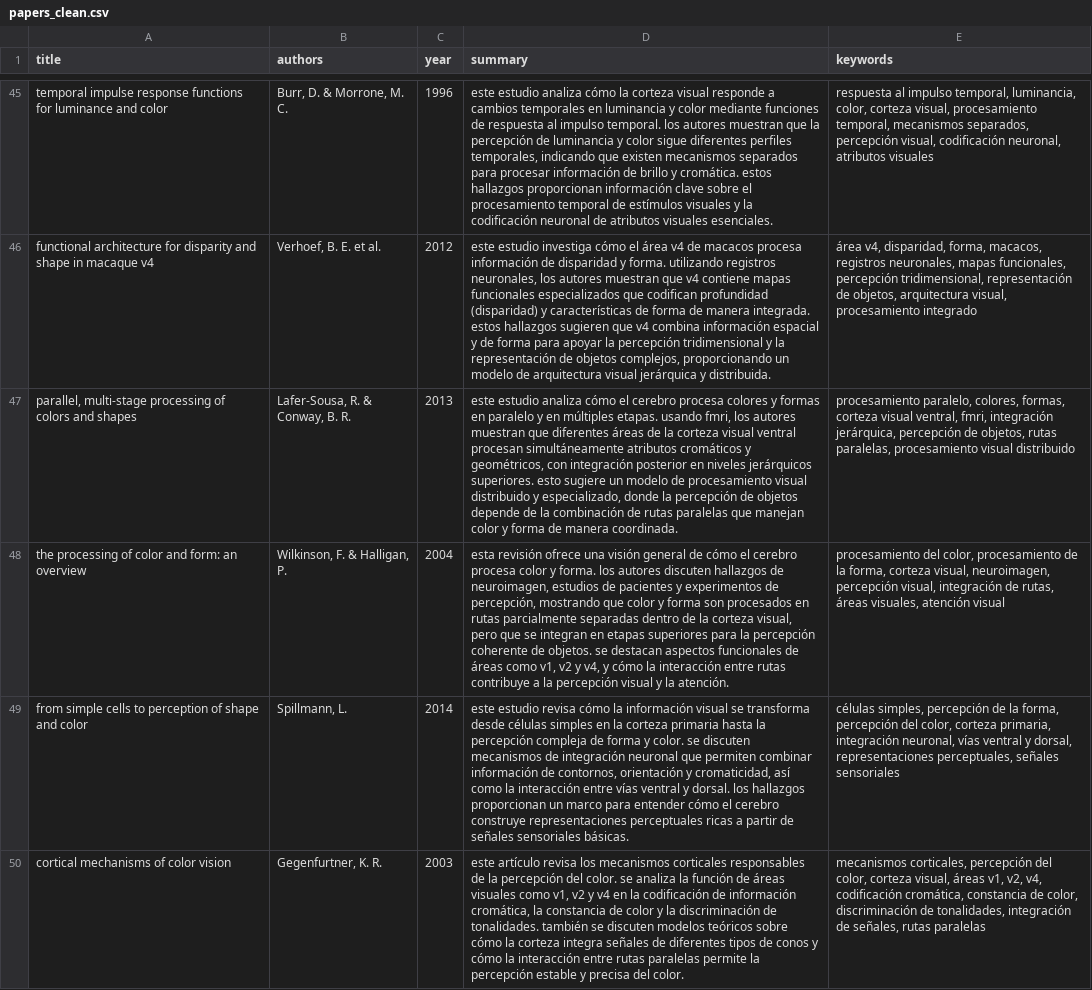
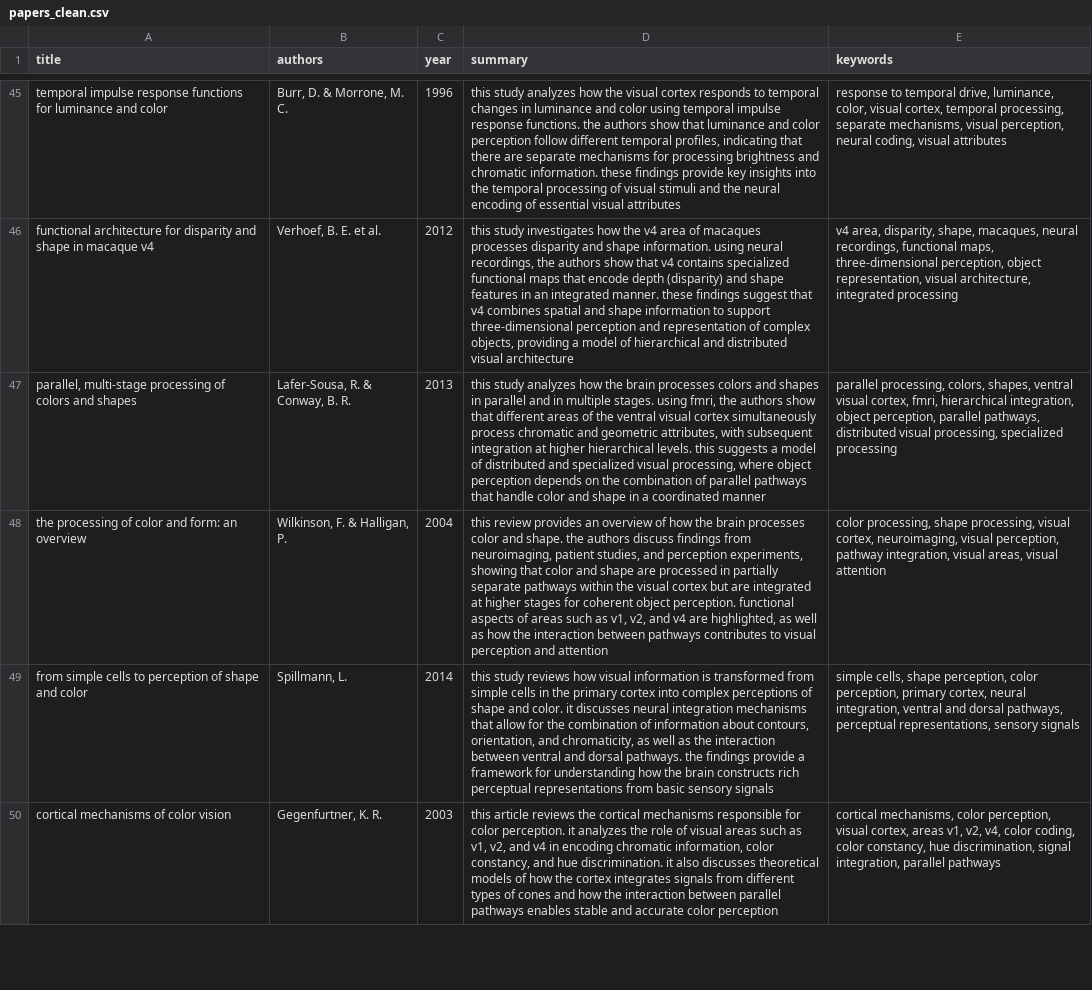
Before and after one commit to Barbatrujj/TFM, a CSV file: Papers/papers_clean.csv, drawn as a sheet; only a part is shown, gaps mark what is left out; the diff covers the shown part only; the diff names each change by its address in the sheet, - before the commit and + after, or states it on an @@ line.

```diff
--- a/Papers/papers_clean.csv
+++ b/Papers/papers_clean.csv
-D45 (summary): este estudio analiza cómo la corteza visual responde a cambios temporales en luminancia y color mediante funciones de respuesta al impulso temporal. los autores muestran que la percepción de luminancia y color sigue diferentes perfiles temporales, indicando que existen mecanismos separados para procesar información de brillo y cromática. estos hallazgos proporcionan información clave sobre el procesamiento temporal de estímulos visuales y la codificación neuronal de atributos visuales esenciales.
+D45 (summary): this study analyzes how the visual cortex responds to temporal changes in luminance and color using temporal impulse response functions. the authors show that luminance and color perception follow different temporal profiles, indicating that there are separate mechanisms for processing brightness and chromatic information. these findings provide key insights into the temporal processing of visual stimuli and the neural encoding of essential visual attributes
-E45 (keywords): respuesta al impulso temporal, luminancia, color, corteza visual, procesamiento temporal, mecanismos separados, percepción visual, codificación neuronal, atributos visuales
+E45 (keywords): response to temporal drive, luminance, color, visual cortex, temporal processing, separate mechanisms, visual perception, neural coding, visual attributes
-D46 (summary): este estudio investiga cómo el área v4 de macacos procesa información de disparidad y forma. utilizando registros neuronales, los autores muestran que v4 contiene mapas funcionales especializados que codifican profundidad (disparidad) y características de forma de manera integrada. estos hallazgos sugieren que v4 combina información espacial y de forma para apoyar la percepción tridimensional y la representación de objetos complejos, proporcionando un modelo de arquitectura visual jerárquica y distribuida.
+D46 (summary): this study investigates how the v4 area of macaques processes disparity and shape information. using neural recordings, the authors show that v4 contains specialized functional maps that encode depth (disparity) and shape features in an integrated manner. these findings suggest that v4 combines spatial and shape information to support three-dimensional perception and representation of complex objects, providing a model of hierarchical and distributed visual architecture
-E46 (keywords): área v4, disparidad, forma, macacos, registros neuronales, mapas funcionales, percepción tridimensional, representación de objetos, arquitectura visual, procesamiento integrado
+E46 (keywords): v4 area, disparity, shape, macaques, neural recordings, functional maps, three-dimensional perception, object representation, visual architecture, integrated processing
-D47 (summary): este estudio analiza cómo el cerebro procesa colores y formas en paralelo y en múltiples etapas. usando fmri, los autores muestran que diferentes áreas de la corteza visual ventral procesan simultáneamente atributos cromáticos y geométricos, con integración posterior en niveles jerárquicos superiores. esto sugiere un modelo de procesamiento visual distribuido y especializado, donde la percepción de objetos depende de la combinación de rutas paralelas que manejan color y forma de manera coordinada.
+D47 (summary): this study analyzes how the brain processes colors and shapes in parallel and in multiple stages. using fmri, the authors show that different areas of the ventral visual cortex simultaneously process chromatic and geometric attributes, with subsequent integration at higher hierarchical levels. this suggests a model of distributed and specialized visual processing, where object perception depends on the combination of parallel pathways that handle color and shape in a coordinated manner
-E47 (keywords): procesamiento paralelo, colores, formas, corteza visual ventral, fmri, integración jerárquica, percepción de objetos, rutas paralelas, procesamiento visual distribuido
+E47 (keywords): parallel processing, colors, shapes, ventral visual cortex, fmri, hierarchical integration, object perception, parallel pathways, distributed visual processing, specialized processing
-D48 (summary): esta revisión ofrece una visión general de cómo el cerebro procesa color y forma. los autores discuten hallazgos de neuroimagen, estudios de pacientes y experimentos de percepción, mostrando que color y forma son procesados en rutas parcialmente separadas dentro de la corteza visual, pero que se integran en etapas superiores para la percepción coherente de objetos. se destacan aspectos funcionales de áreas como v1, v2 y v4, y cómo la interacción entre rutas contribuye a la percepción visual y la atención.
+D48 (summary): this review provides an overview of how the brain processes color and shape. the authors discuss findings from neuroimaging, patient studies, and perception experiments, showing that color and shape are processed in partially separate pathways within the visual cortex but are integrated at higher stages for coherent object perception. functional aspects of areas such as v1, v2, and v4 are highlighted, as well as how the interaction between pathways contributes to visual perception and attention
-E48 (keywords): procesamiento del color, procesamiento de la forma, corteza visual, neuroimagen, percepción visual, integración de rutas, áreas visuales, atención visual
+E48 (keywords): color processing, shape processing, visual cortex, neuroimaging, visual perception, pathway integration, visual areas, visual attention
-D49 (summary): este estudio revisa cómo la información visual se transforma desde células simples en la corteza primaria hasta la percepción compleja de forma y color. se discuten mecanismos de integración neuronal que permiten combinar información de contornos, orientación y cromaticidad, así como la interacción entre vías ventral y dorsal. los hallazgos proporcionan un marco para entender cómo el cerebro construye representaciones perceptuales ricas a partir de señales sensoriales básicas.
+D49 (summary): this study reviews how visual information is transformed from simple cells in the primary cortex into complex perceptions of shape and color. it discusses neural integration mechanisms that allow for the combination of information about contours, orientation, and chromaticity, as well as the interaction between ventral and dorsal pathways. the findings provide a framework for understanding how the brain constructs rich perceptual representations from basic sensory signals
-E49 (keywords): células simples, percepción de la forma, percepción del color, corteza primaria, integración neuronal, vías ventral y dorsal, representaciones perceptuales, señales sensoriales
+E49 (keywords): simple cells, shape perception, color perception, primary cortex, neural integration, ventral and dorsal pathways, perceptual representations, sensory signals
-D50 (summary): este artículo revisa los mecanismos corticales responsables de la percepción del color. se analiza la función de áreas visuales como v1, v2 y v4 en la codificación de información cromática, la constancia de color y la discriminación de tonalidades. también se discuten modelos teóricos sobre cómo la corteza integra señales de diferentes tipos de conos y cómo la interacción entre rutas paralelas permite la percepción estable y precisa del color.
+D50 (summary): this article reviews the cortical mechanisms responsible for color perception. it analyzes the role of visual areas such as v1, v2, and v4 in encoding chromatic information, color constancy, and hue discrimination. it also discusses theoretical models of how the cortex integrates signals from different types of cones and how the interaction between parallel pathways enables stable and accurate color perception
-E50 (keywords): mecanismos corticales, percepción del color, corteza visual, áreas v1, v2, v4, codificación cromática, constancia de color, discriminación de tonalidades, integración de señales, rutas paralelas
+E50 (keywords): cortical mechanisms, color perception, visual cortex, areas v1, v2, v4, color coding, color constancy, hue discrimination, signal integration, parallel pathways
```
Also changed, not shown: 10 added rows and 71 edited cells elsewhere in this file, Papers/Papers_Sumary.csv, 31 other files.
